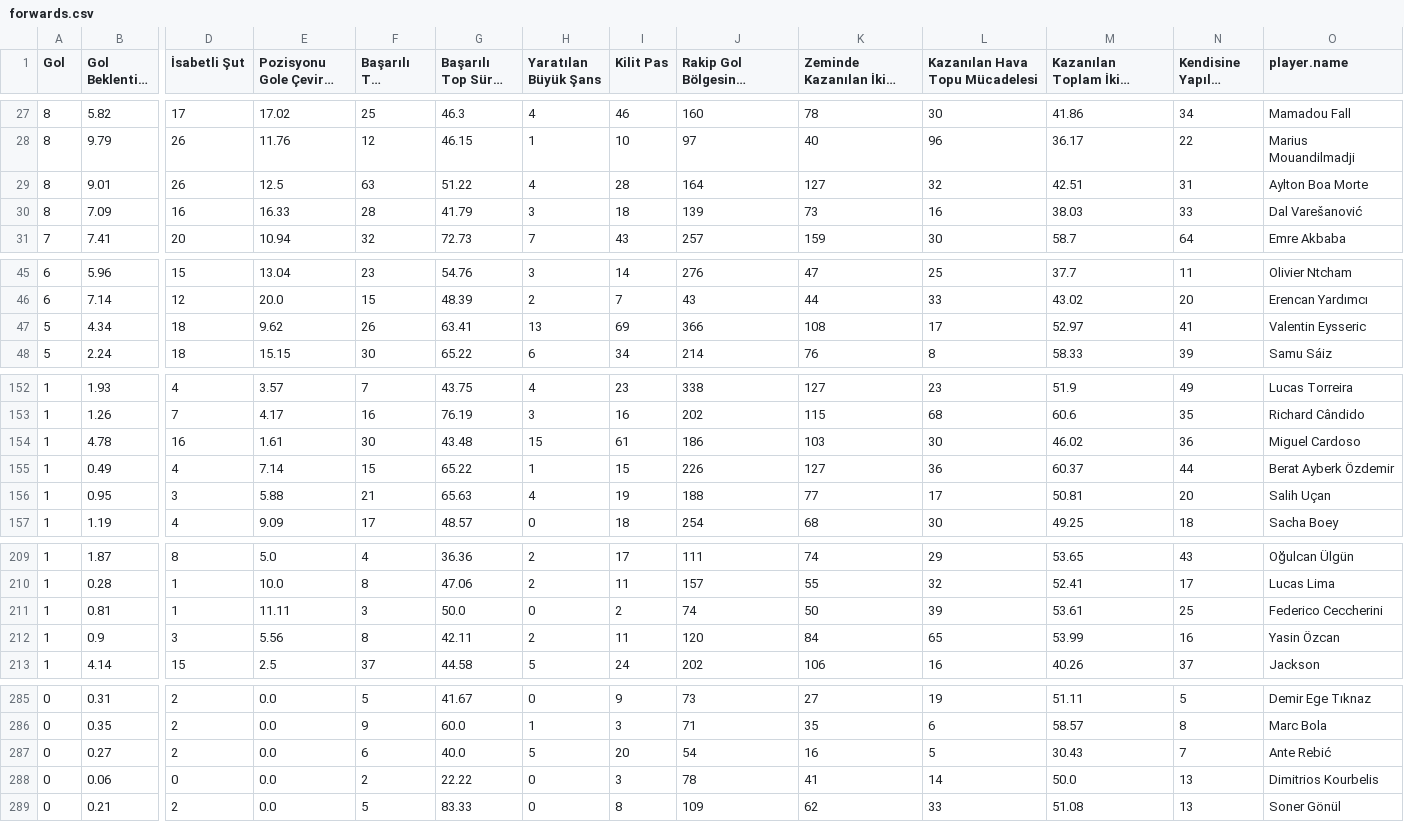
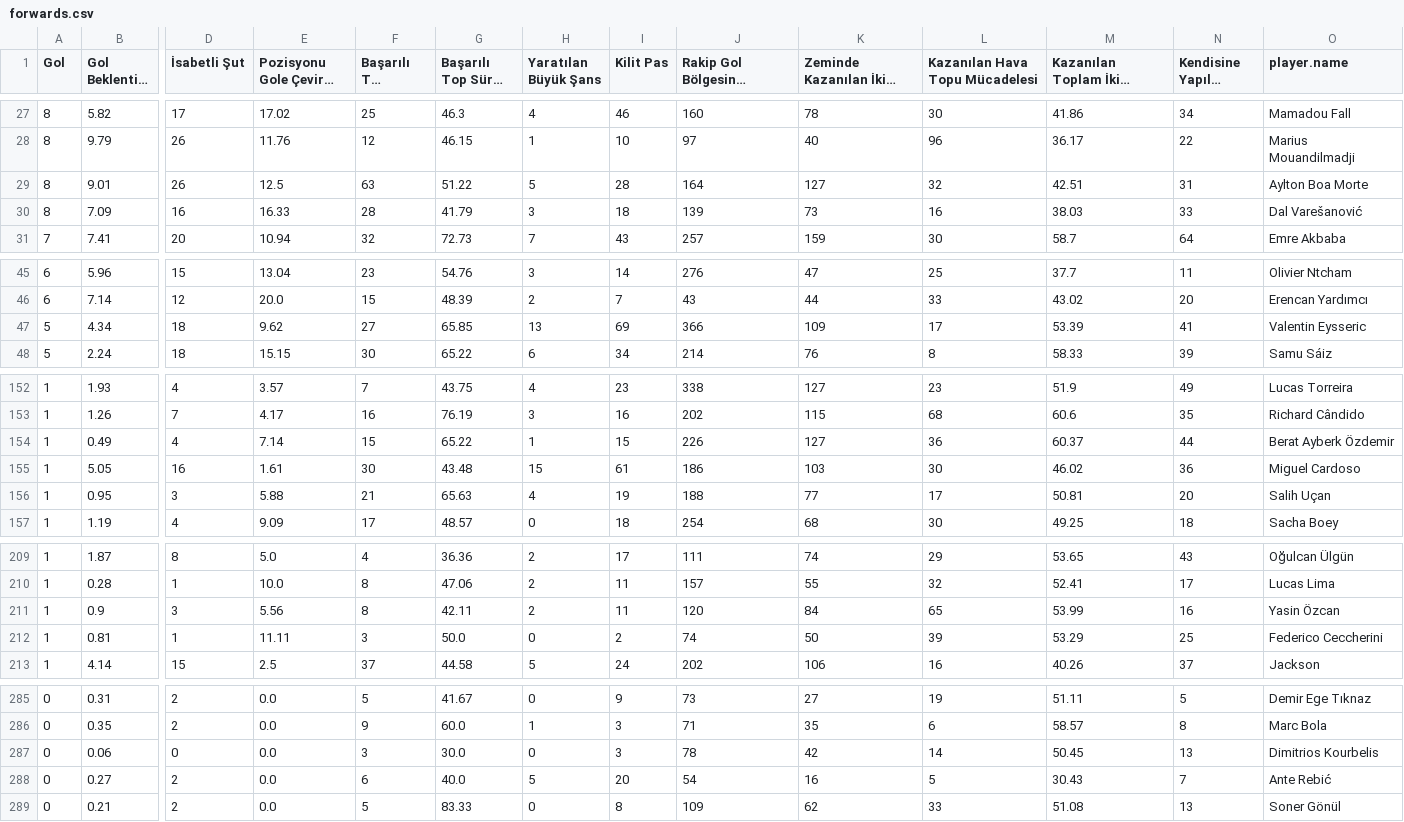
Before and after one commit to scatterradarcsv/csv_scatter_radar_total_noPos, a CSV file: forwards.csv, drawn as a sheet; only a part is shown, gaps mark what is left out; long unchanged cells end in …; removed rows and columns are numbered as before the commit, all else as after; rows hold the shown columns only; the diff covers the shown part only; the diff names each change by its address in the sheet, - before the commit and + after, or states it on an @@ line.

Commit message:
Updated forwards.csv

```diff
--- a/forwards.csv
+++ b/forwards.csv
-H29 (Yaratılan Büyük Şans): 4
+H29 (Yaratılan Büyük Şans): 5
-F47 (Başarılı Top Sürme): 26
+F47 (Başarılı Top Sürme): 27
-G47 (Başarılı Top Sürme %): 63.41
+G47 (Başarılı Top Sürme %): 65.85
-K47 (Zeminde Kazanılan İkili Mücadele): 108
+K47 (Zeminde Kazanılan İkili Mücadele): 109
-M47: 52.97
+M47: 53.39
-row 154: 1 | 4.78 | 16 | 1.61 | 30 | 43.48 | 15 | 61 | 186 | 103 | 30 | 46.02 | 36 | Miguel Cardoso
+row 155: 1 | 5.05 | 16 | 1.61 | 30 | 43.48 | 15 | 61 | 186 | 103 | 30 | 46.02 | 36 | Miguel Cardoso
-row 211: 1 | 0.81 | 1 | 11.11 | 3 | 50.0 | 0 | 2 | 74 | 50 | 39 | 53.61 | 25 | Federico Ceccherini
+row 212: 1 | 0.81 | 1 | 11.11 | 3 | 50.0 | 0 | 2 | 74 | 50 | 39 | 53.29 | 25 | Federico Ceccherini
+row 287: 0 | 0.06 | 0 | 0.0 | 3 | 30.0 | 0 | 3 | 78 | 42 | 14 | 50.45 | 13 | Dimitrios Kourbelis
-row 288: 0 | 0.06 | 0 | 0.0 | 2 | 22.22 | 0 | 3 | 78 | 41 | 14 | 50.0 | 13 | Dimitrios Kourbelis
```
Also changed, not shown: 1 edited cell elsewhere in this file.
